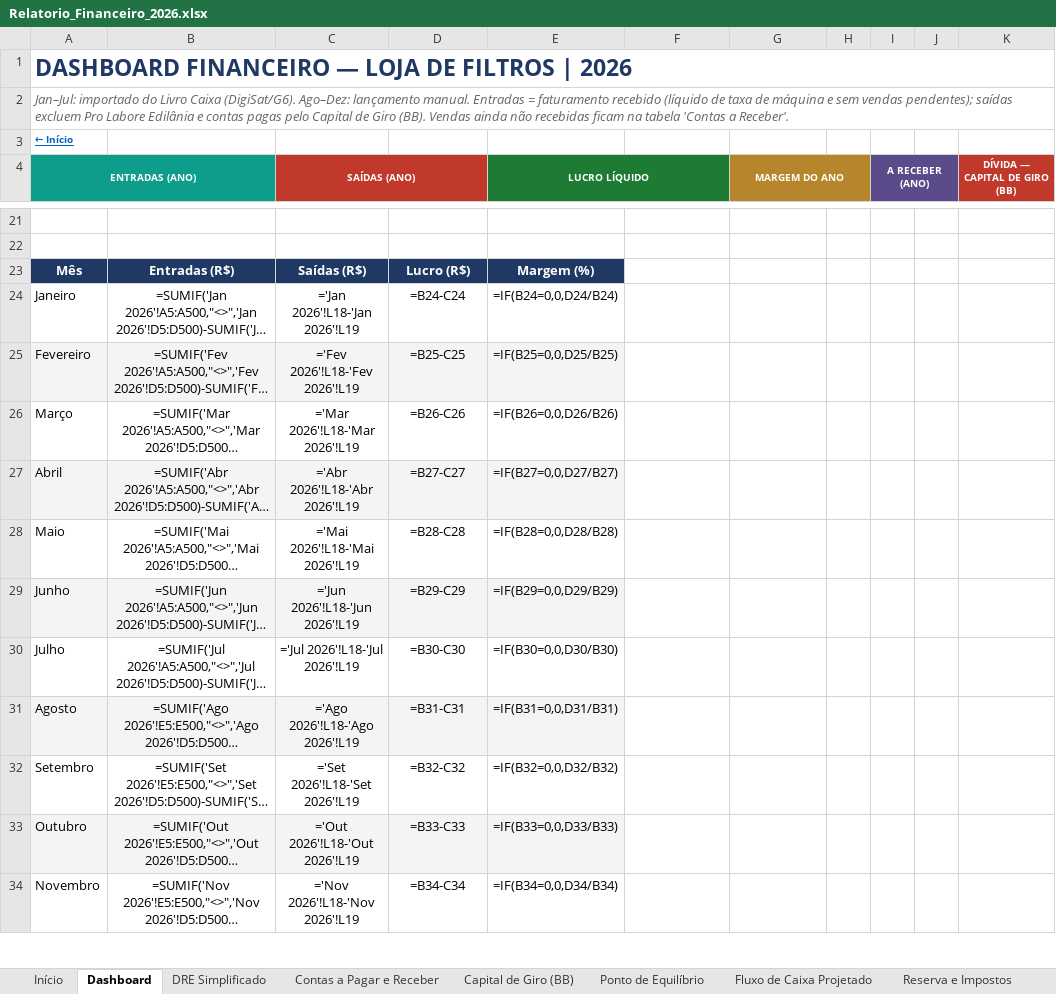
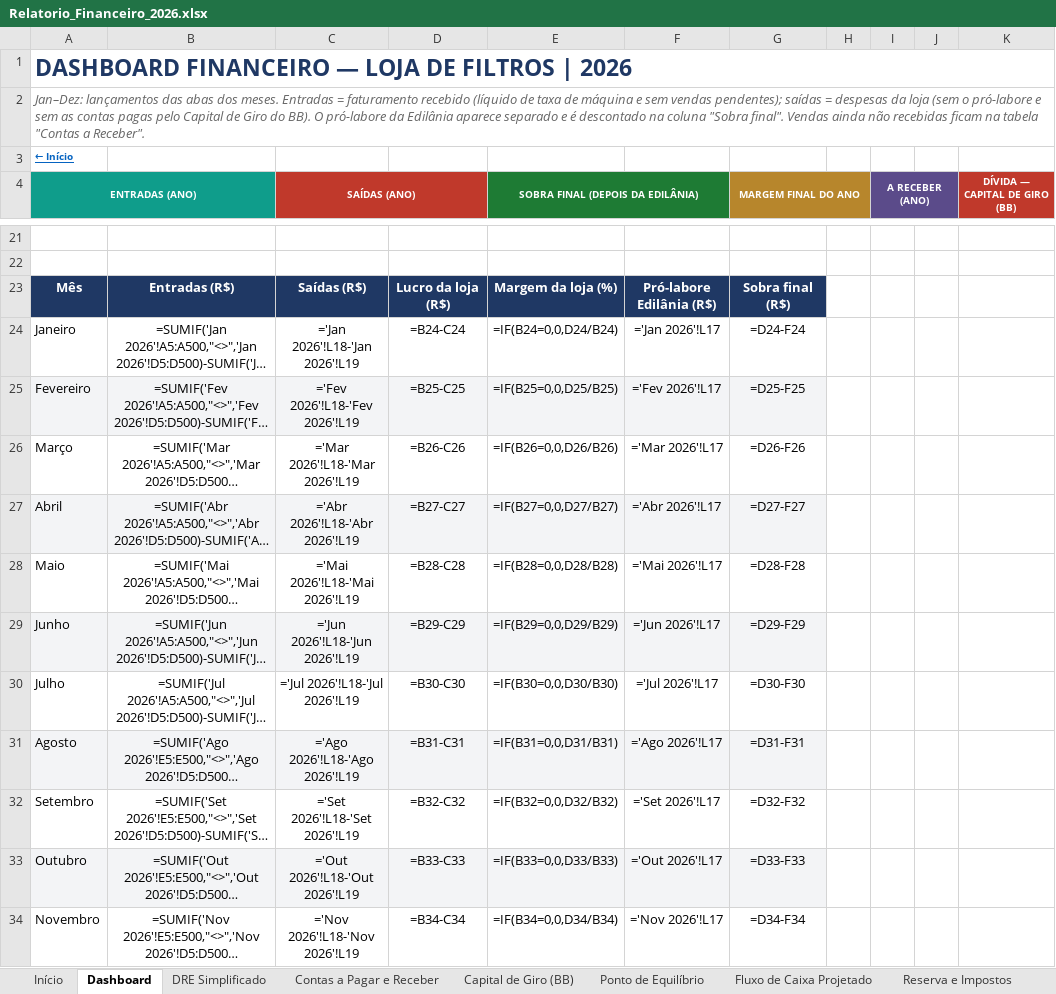
Before and after one commit to backupplanetaagua2025-hub/financeiro, an Excel workbook: Relatorio_Financeiro_2026.xlsx, sheet Dashboard, drawn as a sheet; only a part is shown, gaps mark what is left out; long unchanged cells end in …; values as stored, in another font and other column widths than the file's, no borders; formulas without a stored value are shown as written; charts and pictures and conditional formats not drawn; the diff covers the shown part only; the diff names each change by its address in the sheet, - before the commit and + after, or states it on an @@ line.

```diff
--- a/Relatorio_Financeiro_2026.xlsx (sheet Dashboard)
+++ b/Relatorio_Financeiro_2026.xlsx (sheet Dashboard)
-A2 (ENTRADAS (ANO)): Jan–Jul: importado do Livro Caixa (DigiSat/G6). Ago–Dez: lançamento manual. Entradas = faturamento recebido (líquido de taxa de máquina e sem vendas pendentes); saídas excluem Pro Labore Edilânia e contas pagas pelo Capital de Giro (BB). Vendas ainda não recebidas ficam na tabela 'Contas a Receber'.
+A2 (ENTRADAS (ANO)): Jan–Dez: lançamentos das abas dos meses. Entradas = faturamento recebido (líquido de taxa de máquina e sem vendas pendentes); saídas = despesas da loja (sem o pró-labore e sem as contas pagas pelo Capital de Giro do BB). O pró-labore da Edilânia aparece separado e é descontado na coluna "Sobra final". Vendas ainda não recebidas ficam na tabela "Contas a Receber".
-E4: LUCRO LÍQUIDO
+E4: SOBRA FINAL (DEPOIS DA EDILÂNIA)
-G4: MARGEM DO ANO
+G4: MARGEM FINAL DO ANO
-D23: Lucro (R$)
+D23: Lucro da loja (R$)
-E23 (SOBRA FINAL (DEPOIS DA EDILÂNIA)): Margem (%)
+E23 (SOBRA FINAL (DEPOIS DA EDILÂNIA)): Margem da loja (%)
-F23: (empty)
+F23: Pró-labore Edilânia (R$)
-F23:G23 fill: none
+F23:G23 fill: #1F3864
-G23 (MARGEM FINAL DO ANO): (empty)
+G23 (MARGEM FINAL DO ANO): Sobra final (R$)
-F24: (empty)
+F24: ='Jan 2026'!L17
-G24 (MARGEM FINAL DO ANO): (empty)
+G24 (MARGEM FINAL DO ANO): =D24-F24
-F25: (empty)
+F25: ='Fev 2026'!L17
-F25:G25 fill: none
+F25:G25 fill: #F3F4F6
-G25 (MARGEM FINAL DO ANO): (empty)
+G25 (MARGEM FINAL DO ANO): =D25-F25
-F26: (empty)
+F26: ='Mar 2026'!L17
-G26 (MARGEM FINAL DO ANO): (empty)
+G26 (MARGEM FINAL DO ANO): =D26-F26
-F27: (empty)
+F27: ='Abr 2026'!L17
-F27:G27 fill: none
+F27:G27 fill: #F3F4F6
-G27 (MARGEM FINAL DO ANO): (empty)
+G27 (MARGEM FINAL DO ANO): =D27-F27
-F28: (empty)
+F28: ='Mai 2026'!L17
-G28 (MARGEM FINAL DO ANO): (empty)
+G28 (MARGEM FINAL DO ANO): =D28-F28
-F29: (empty)
+F29: ='Jun 2026'!L17
-F29:G29 fill: none
+F29:G29 fill: #F3F4F6
-G29 (MARGEM FINAL DO ANO): (empty)
+G29 (MARGEM FINAL DO ANO): =D29-F29
-F30: (empty)
+F30: ='Jul 2026'!L17
-G30 (MARGEM FINAL DO ANO): (empty)
+G30 (MARGEM FINAL DO ANO): =D30-F30
-F31: (empty)
+F31: ='Ago 2026'!L17
-F31:G31 fill: none
+F31:G31 fill: #F3F4F6
-G31 (MARGEM FINAL DO ANO): (empty)
+G31 (MARGEM FINAL DO ANO): =D31-F31
-F32: (empty)
+F32: ='Set 2026'!L17
-G32 (MARGEM FINAL DO ANO): (empty)
+G32 (MARGEM FINAL DO ANO): =D32-F32
-F33: (empty)
+F33: ='Out 2026'!L17
-F33:G33 fill: none
+F33:G33 fill: #F3F4F6
-G33 (MARGEM FINAL DO ANO): (empty)
+G33 (MARGEM FINAL DO ANO): =D33-F33
-F34: (empty)
+F34: ='Nov 2026'!L17
-G34 (MARGEM FINAL DO ANO): (empty)
+G34 (MARGEM FINAL DO ANO): =D34-F34
```
Also changed, not shown: 9 edited cells and cell formats elsewhere in this sheet, sheet DRE Simplificado, sheet Ponto de Equilíbrio, sheet Out 2026, sheet Jun 2026, sheet Jul 2026, sheet Mar 2026, 12 more sheets, 1 other file.
